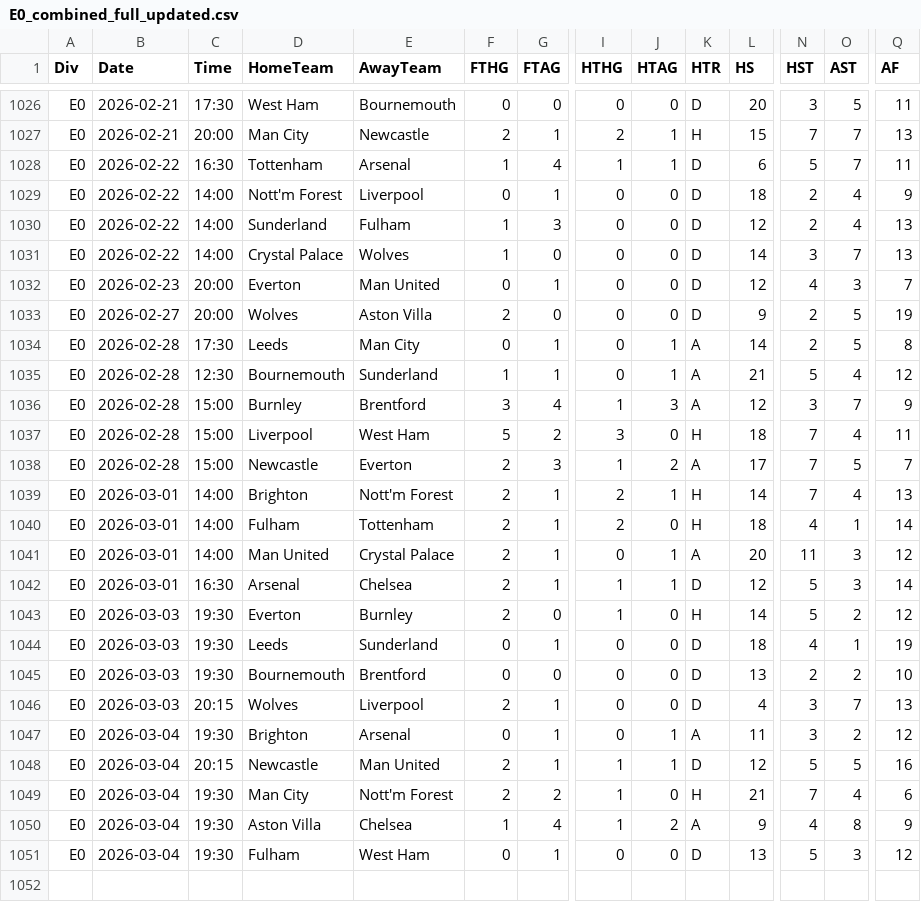
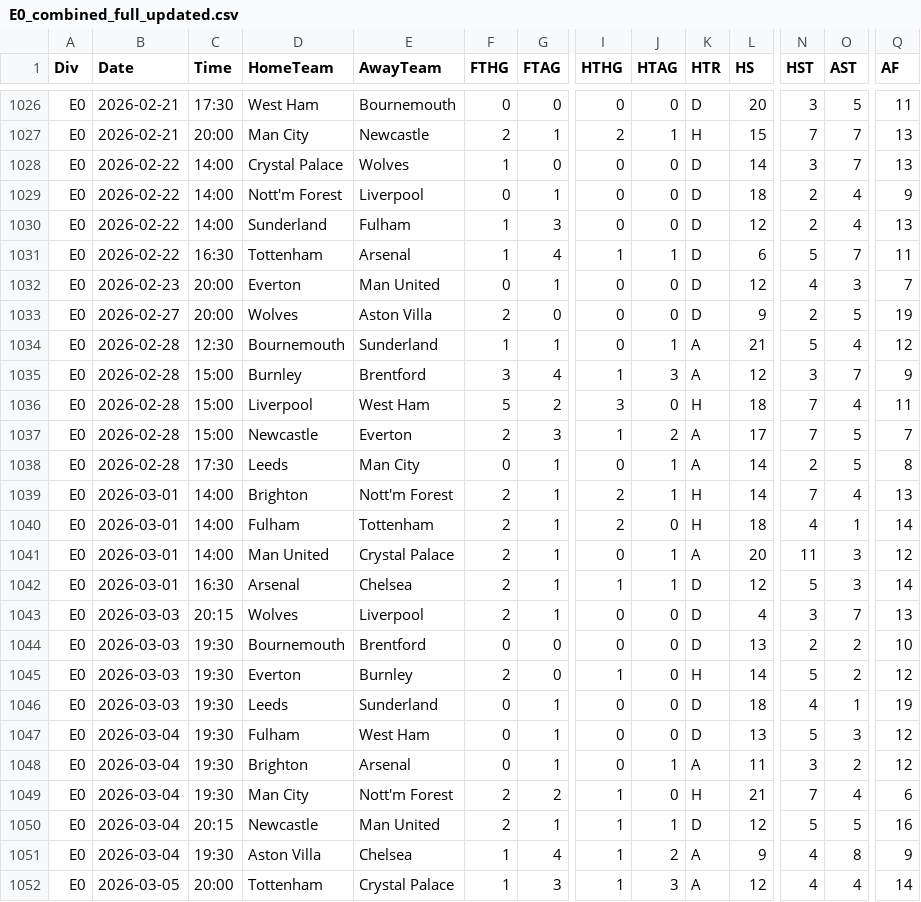
Before and after one commit to Daifyyy/Poisson, a CSV file: data/E0_combined_full_updated.csv, drawn as a sheet; only a part is shown, gaps mark what is left out; addresses are those after the commit; rows hold the shown columns only; the diff covers the shown part only; the diff names each change by its address in the sheet, - before the commit and + after, or states it on an @@ line.

```diff
--- a/data/E0_combined_full_updated.csv
+++ b/data/E0_combined_full_updated.csv
@@ row 1031 moved to row 1028: E0 @@
@@ row 1028 moved to row 1031: E0 @@
@@ row 1034 moved to row 1038: E0 @@
@@ row 1046 moved to row 1043: E0 @@
@@ row 1045 moved to row 1044: E0 @@
+row 1047: E0 | 2026-03-04 | 19:30 | Fulham | West Ham | 0 | 1 | 0 | 0 | D | 13 | 5 | 3 | 12
-B1052 (Date): 2026-03-04
+B1052 (Date): 2026-03-05
-C1052 (Time): 19:30
+C1052 (Time): 20:00
-D1052 (HomeTeam): Fulham
+D1052 (HomeTeam): Tottenham
-E1052 (AwayTeam): West Ham
+E1052 (AwayTeam): Crystal Palace
-F1052 (FTHG): 0
+F1052 (FTHG): 1
-G1052 (FTAG): 1
+G1052 (FTAG): 3
-I1052 (HTHG): 0
+I1052 (HTHG): 1
-J1052 (HTAG): 0
+J1052 (HTAG): 3
-K1052 (HTR): D
+K1052 (HTR): A
-L1052 (HS): 13
+L1052 (HS): 12
-N1052 (HST): 5
+N1052 (HST): 4
-O1052 (AST): 3
+O1052 (AST): 4
-Q1052 (AF): 12
+Q1052 (AF): 14
```
Also changed, not shown: 112 moved rows and 4 edited cells elsewhere in this file.
